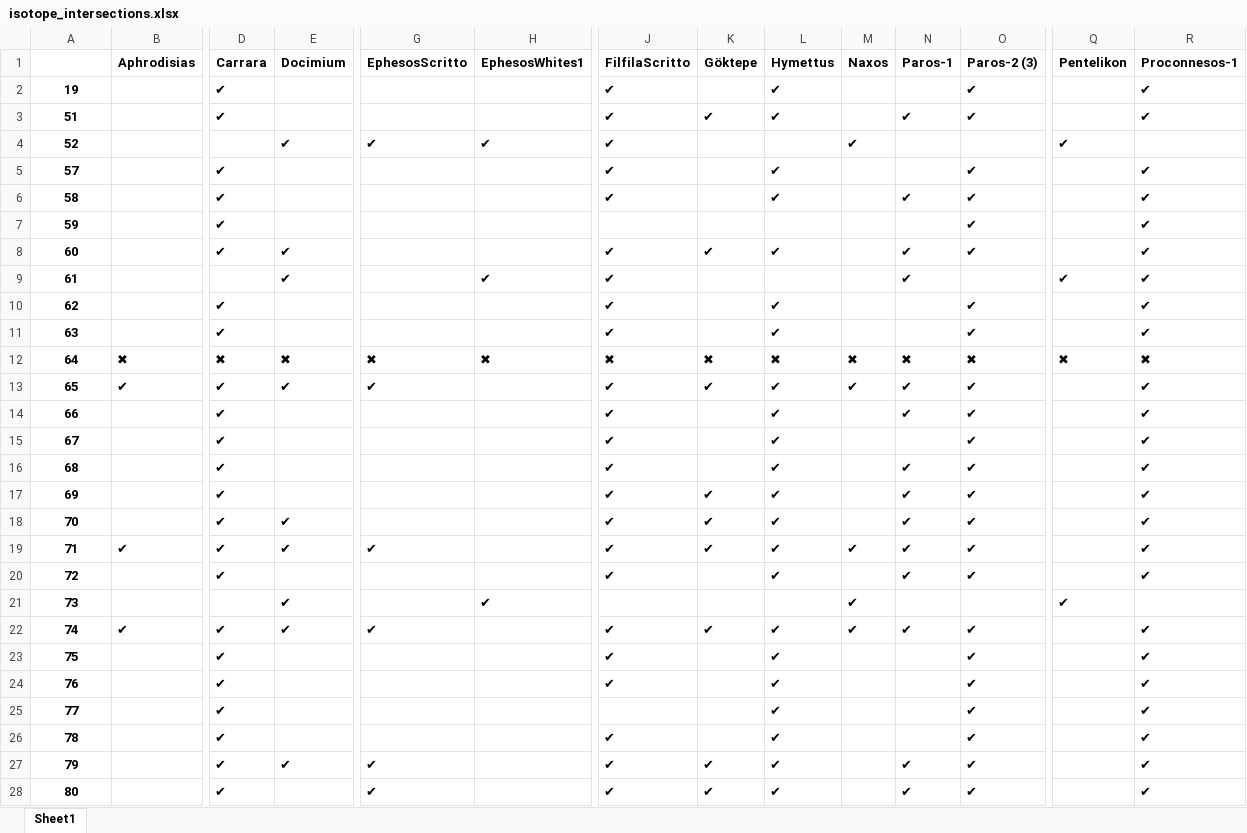
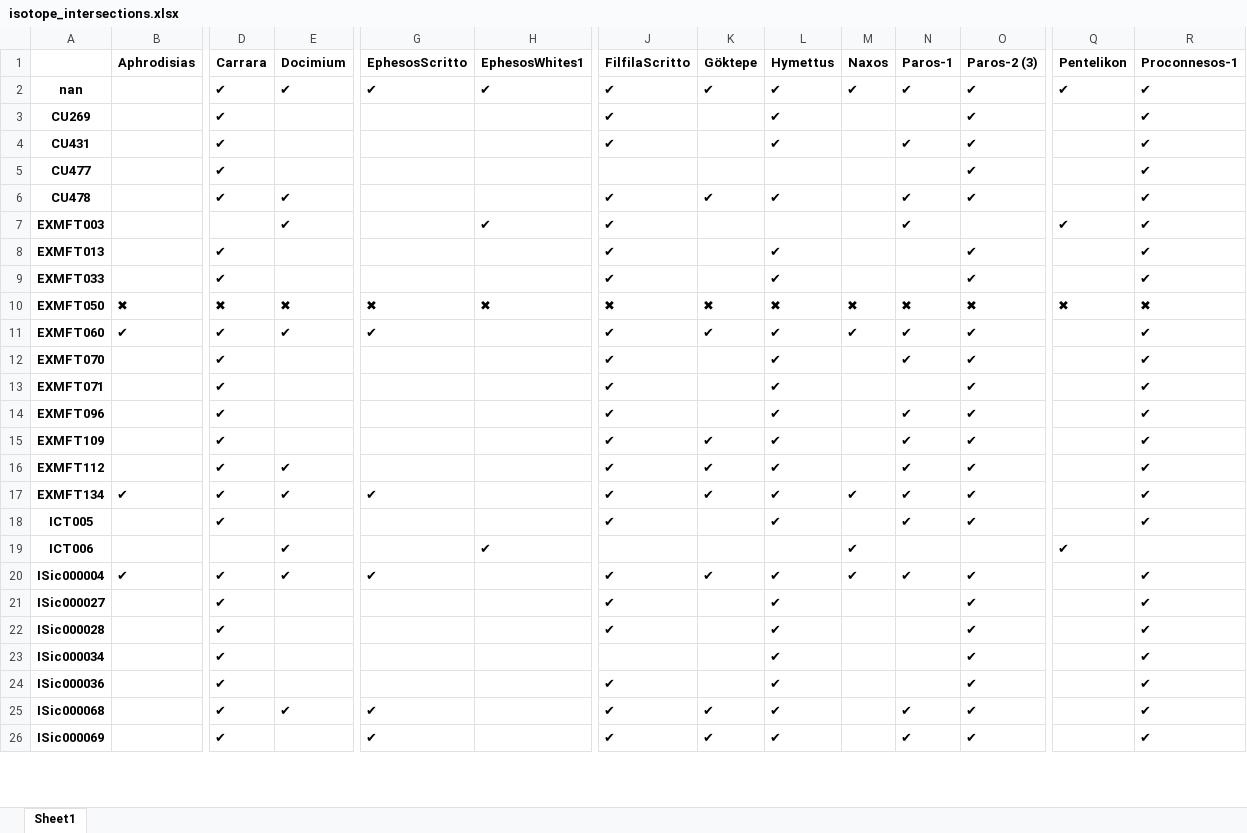
Before and after one commit to kingsdigitallab/crossreads-petrography, an Excel workbook: data/Isotopes/output/isotope_intersections.xlsx, sheet Sheet1, drawn as a sheet; only a part is shown, gaps mark what is left out; values as stored, in another font and other column widths than the file's, no borders; removed rows and columns are numbered as before the commit, all else as after; rows hold the shown columns only; the diff covers the shown part only; the diff names each change by its address in the sheet, - before the commit and + after, or states it on an @@ line.

```diff
--- a/data/Isotopes/output/isotope_intersections.xlsx (sheet Sheet1)
+++ b/data/Isotopes/output/isotope_intersections.xlsx (sheet Sheet1)
+row 2: nan |  | ✔ | ✔ | ✔ | ✔ | ✔ | ✔ | ✔ | ✔ | ✔ | ✔ | ✔ | ✔
-A3: 19
+A3: CU269
-row 3: 51 |  | ✔ |  |  |  | ✔ | ✔ | ✔ |  | ✔ | ✔ |  | ✔
-row 4: 52 |  |  | ✔ | ✔ | ✔ | ✔ |  |  | ✔ |  |  | ✔
-row 5: 57 |  | ✔ |  |  |  | ✔ |  | ✔ |  |  | ✔ |  | ✔
-A4: 58
+A4: CU431
-A5: 59
+A5: CU477
-A6: 60
+A6: CU478
-A7: 61
+A7: EXMFT003
-A8: 62
+A8: EXMFT013
-A9: 63
+A9: EXMFT033
-A10: 64
+A10: EXMFT050
-A11: 65
+A11: EXMFT060
-A12: 66
+A12: EXMFT070
-A13: 67
+A13: EXMFT071
-A14: 68
+A14: EXMFT096
-A15: 69
+A15: EXMFT109
-A16: 70
+A16: EXMFT112
-A17: 71
+A17: EXMFT134
-A18: 72
+A18: ICT005
-A19: 73
+A19: ICT006
-A20: 74
+A20: ISic000004
-A21: 75
+A21: ISic000027
-A22: 76
+A22: ISic000028
-A23: 77
+A23: ISic000034
-A24: 78
+A24: ISic000036
-A25: 79
+A25: ISic000068
-A26: 80
+A26: ISic000069
```
Also changed, not shown: other rows of this sheet, data/Isotopes/output/mgs_intersections.xlsx, 20 other files.
